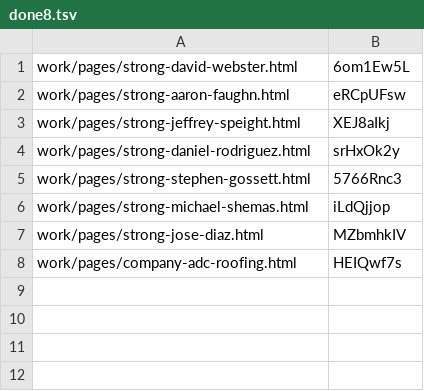
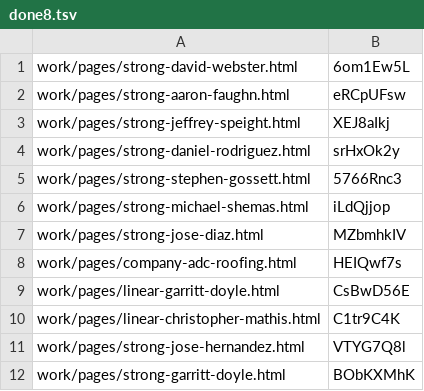
Before and after one commit to josephdittmanappraiser-ai/contractorupdates, a TSV file: work/publish/done8.tsv, drawn as a sheet.

```diff
--- a/work/publish/done8.tsv
+++ b/work/publish/done8.tsv
@@ -8 +8,5 @@ work/pages/strong-jose-diaz.html	MZbmhkIV
 work/pages/company-adc-roofing.html	HEIQwf7s
+work/pages/linear-garritt-doyle.html	CsBwD56E
+work/pages/linear-christopher-mathis.html	C1tr9C4K
+work/pages/strong-jose-hernandez.html	VTYG7Q8l
+work/pages/strong-garritt-doyle.html	BObKXMhK
```
